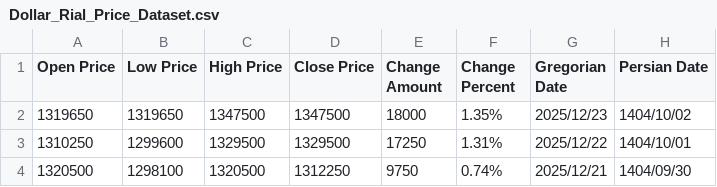
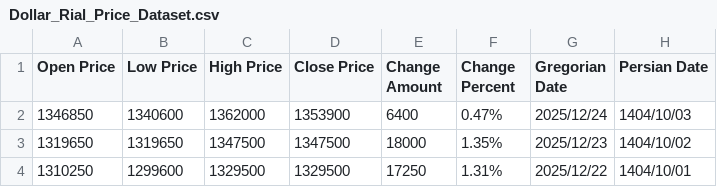
Before and after one commit to kooroshkz/Dollar-Rial-Toman-Live-Price-Dataset, a CSV file: data/Dollar_Rial_Price_Dataset.csv, drawn as a sheet; only a part is shown; the shorter side is filled out with more unchanged rows.

Commit message:
Daily dataset update - 2025-12-25
Added 1 new records
Latest entry: 2025/12/24
Total records: 3740

Auto-updated by GitHub Actions

```diff
--- a/data/Dollar_Rial_Price_Dataset.csv
+++ b/data/Dollar_Rial_Price_Dataset.csv
@@ -1,2 +1,3 @@
 Open Price,Low Price,High Price,Close Price,Change Amount,Change Percent,Gregorian Date,Persian Date
+1346850,1340600,1362000,1353900,6400,0.47%,2025/12/24,1404/10/03
 1319650,1319650,1347500,1347500,18000,1.35%,2025/12/23,1404/10/02
```
